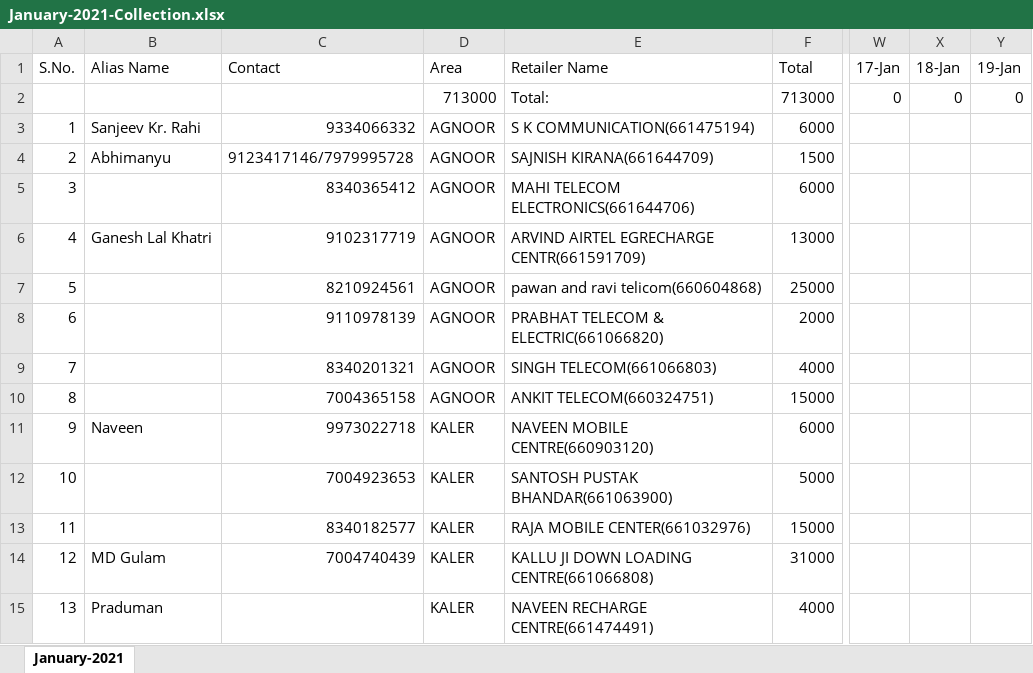
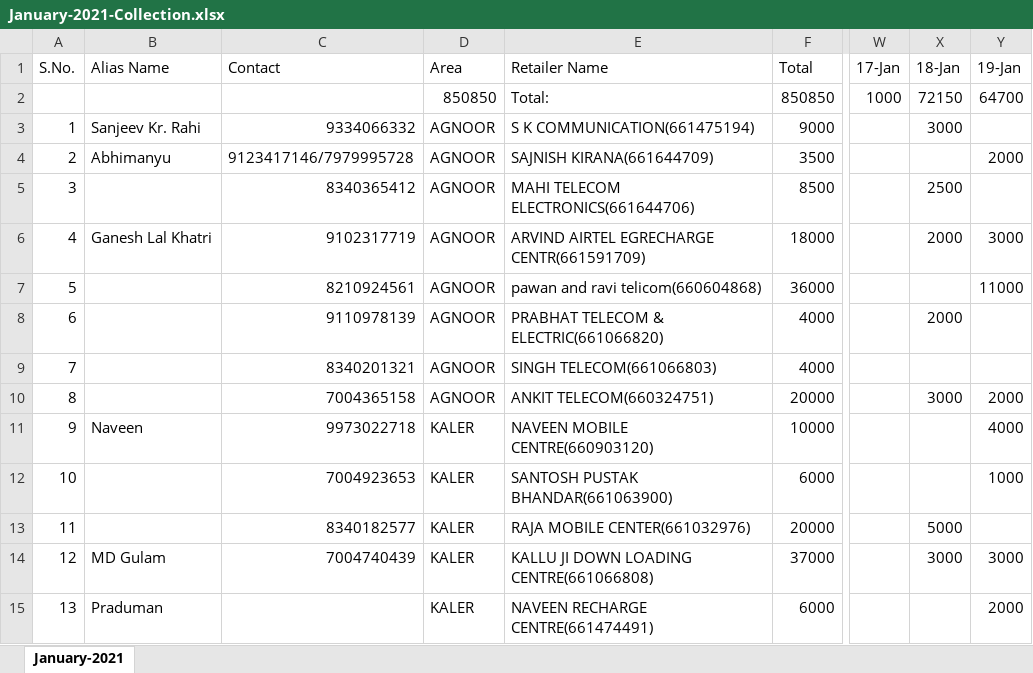
Before and after one commit to PalakEnterprises/DailyReport, an Excel workbook: Daily Collection/January-2021-Collection.xlsx, sheet January-2021, drawn as a sheet; only a part is shown, gaps mark what is left out; values as stored, in another font and other column widths than the file's, no cell formats; the diff covers the shown part only; the diff names each change by its address in the sheet, - before the commit and + after, or states it on an @@ line.

```diff
--- a/Daily Collection/January-2021-Collection.xlsx (sheet January-2021)
+++ b/Daily Collection/January-2021-Collection.xlsx (sheet January-2021)
-D2 (Area): 713000
+D2 (Area): 850850
-F2 (Total): 713000
+F2 (Total): 850850
-W2 (17-Jan): 0
+W2 (17-Jan): 1000
-X2 (18-Jan): 0
+X2 (18-Jan): 72150
-Y2 (19-Jan): 0
+Y2 (19-Jan): 64700
-F3 (Total): 6000
+F3 (Total): 9000
-X3 (18-Jan): (empty)
+X3 (18-Jan): 3000
-F4 (Total): 1500
+F4 (Total): 3500
-Y4 (19-Jan): (empty)
+Y4 (19-Jan): 2000
-F5 (Total): 6000
+F5 (Total): 8500
-X5 (18-Jan): (empty)
+X5 (18-Jan): 2500
-F6 (Total): 13000
+F6 (Total): 18000
-X6 (18-Jan): (empty)
+X6 (18-Jan): 2000
-Y6 (19-Jan): (empty)
+Y6 (19-Jan): 3000
-F7 (Total): 25000
+F7 (Total): 36000
-Y7 (19-Jan): (empty)
+Y7 (19-Jan): 11000
-F8 (Total): 2000
+F8 (Total): 4000
-X8 (18-Jan): (empty)
+X8 (18-Jan): 2000
-F10 (Total): 15000
+F10 (Total): 20000
-X10 (18-Jan): (empty)
+X10 (18-Jan): 3000
-Y10 (19-Jan): (empty)
+Y10 (19-Jan): 2000
-F11 (Total): 6000
+F11 (Total): 10000
-Y11 (19-Jan): (empty)
+Y11 (19-Jan): 4000
-F12 (Total): 5000
+F12 (Total): 6000
-Y12 (19-Jan): (empty)
+Y12 (19-Jan): 1000
-F13 (Total): 15000
+F13 (Total): 20000
-X13 (18-Jan): (empty)
+X13 (18-Jan): 5000
-F14 (Total): 31000
+F14 (Total): 37000
-X14 (18-Jan): (empty)
+X14 (18-Jan): 3000
-Y14 (19-Jan): (empty)
+Y14 (19-Jan): 3000
-F15 (Total): 4000
+F15 (Total): 6000
-Y15 (19-Jan): (empty)
+Y15 (19-Jan): 2000
```
Also changed, not shown: 76 edited cells elsewhere in this sheet, cell formats, Daily Orders/January-2021-Orders.xlsx, Daily Orders/January-2021-RetailerWiseOrder.xlsx, 1 other file.
